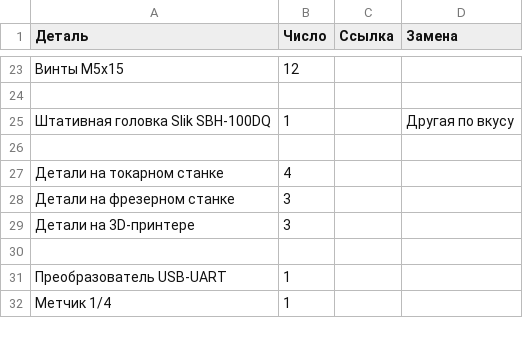
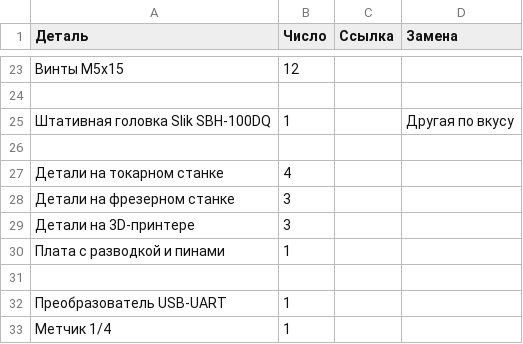
Before and after one commit to Morn91/Slider, a CSV file: Список деталей (ru).csv, drawn as a sheet; only a part is shown, gaps mark what is left out; the diff names each change by its address in the sheet, - before the commit and + after, or states it on an @@ line.

Commit message:
Update Список деталей (ru).csv

```diff
--- a/Список деталей (ru).csv
+++ b/Список деталей (ru).csv
+row 30: Плата с разводкой и пинами | 1
```
